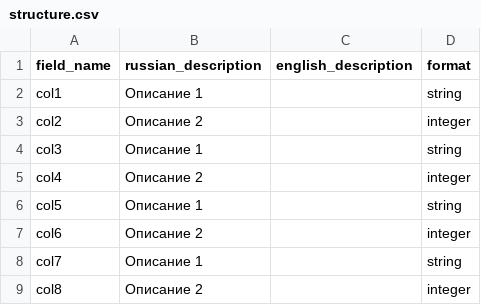
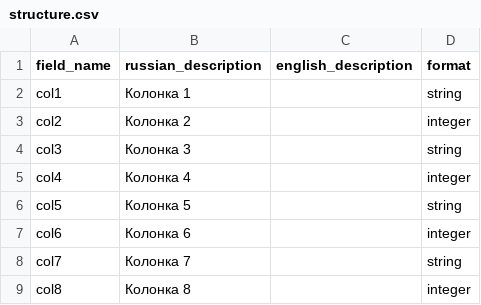
Before and after one commit to myakishcat/diploma, a CSV file: backend/data/datasets/7708234640-unlettered1517th/structure.csv, drawn as a sheet.

```diff
--- a/backend/data/datasets/7708234640-unlettered1517th/structure.csv
+++ b/backend/data/datasets/7708234640-unlettered1517th/structure.csv
@@ -1,9 +1,9 @@
 field_name,russian_description,english_description,format
-col1,Описание 1,,string
-col2,Описание 2,,integer
-col3,Описание 1,,string
-col4,Описание 2,,integer
-col5,Описание 1,,string
-col6,Описание 2,,integer
-col7,Описание 1,,string
-col8,Описание 2,,integer
+col1,Колонка 1,,string
+col2,Колонка 2,,integer
+col3,Колонка 3,,string
+col4,Колонка 4,,integer
+col5,Колонка 5,,string
+col6,Колонка 6,,integer
+col7,Колонка 7,,string
+col8,Колонка 8,,integer
```
Also changed, not shown: backend/data/datasets/7708234640-unlettered1517th/data.csv, 2 other files.
